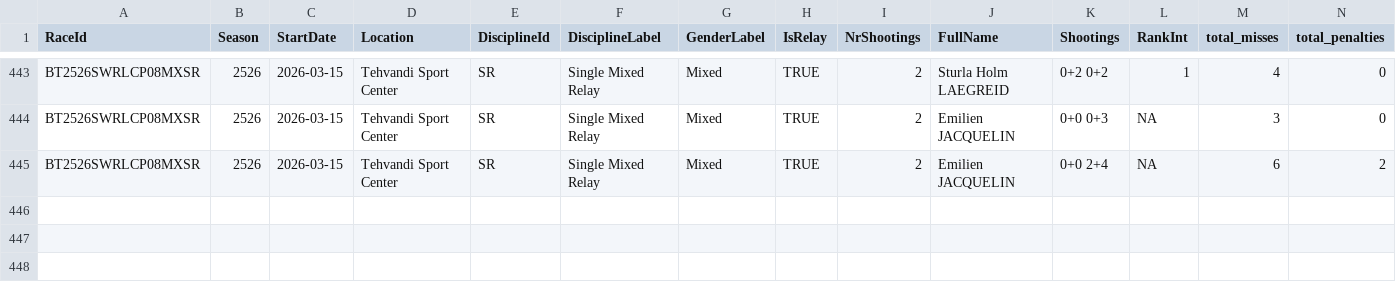
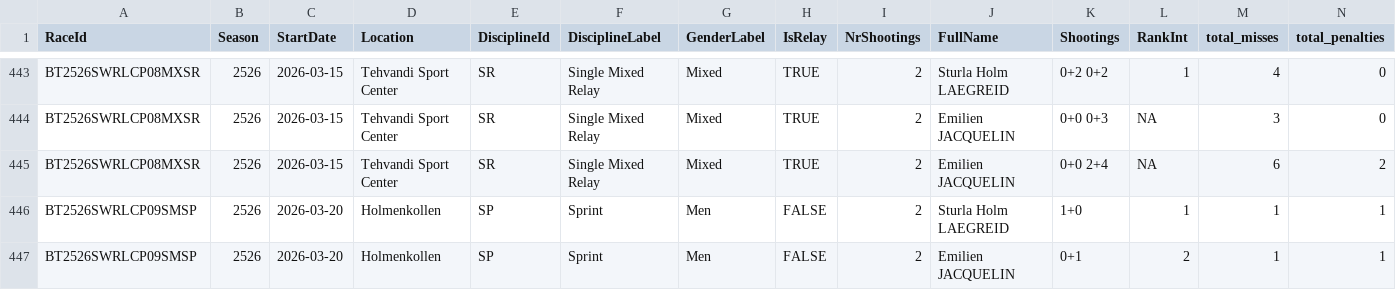
Before and after one commit to Alexisko/hall_of_shame, a CSV file: data/penalty_loop.csv, drawn as a sheet; only a part is shown, gaps mark what is left out; rows hold the shown columns only; the diff names each change by its address in the sheet, - before the commit and + after, or states it on an @@ line.

```diff
--- a/data/penalty_loop.csv
+++ b/data/penalty_loop.csv
+row 446: BT2526SWRLCP09SMSP | 2526 | 2026-03-20 | Holmenkollen | SP | Sprint | Men | FALSE | 2 | Sturla Holm LAEGREID | 1+0 | 1 | 1 | 1
+row 447: BT2526SWRLCP09SMSP | 2526 | 2026-03-20 | Holmenkollen | SP | Sprint | Men | FALSE | 2 | Emilien JACQUELIN | 0+1 | 2 | 1 | 1
```
